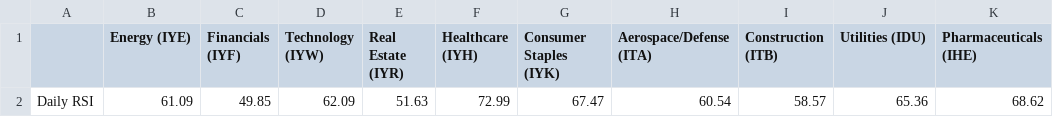
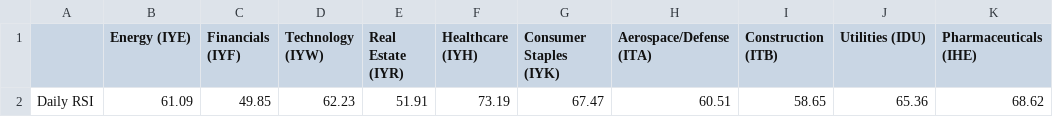
Before and after one commit to swpowell/streamlit-options, a CSV file: data/sectorRSI.csv, drawn as a sheet.

Commit message:
RSI update

```diff
--- a/data/sectorRSI.csv
+++ b/data/sectorRSI.csv
@@ -1,2 +1,2 @@
 ,Energy (IYE),Financials (IYF),Technology (IYW),Real Estate (IYR),Healthcare (IYH),Consumer Staples (IYK), Aerospace/Defense (ITA),Construction (ITB),Utilities (IDU), Pharmaceuticals (IHE)
-Daily RSI,61.09,49.85,62.09,51.63,72.99,67.47,60.54,58.57,65.36,68.62
+Daily RSI,61.09,49.85,62.23,51.91,73.19,67.47,60.51,58.65,65.36,68.62
```
